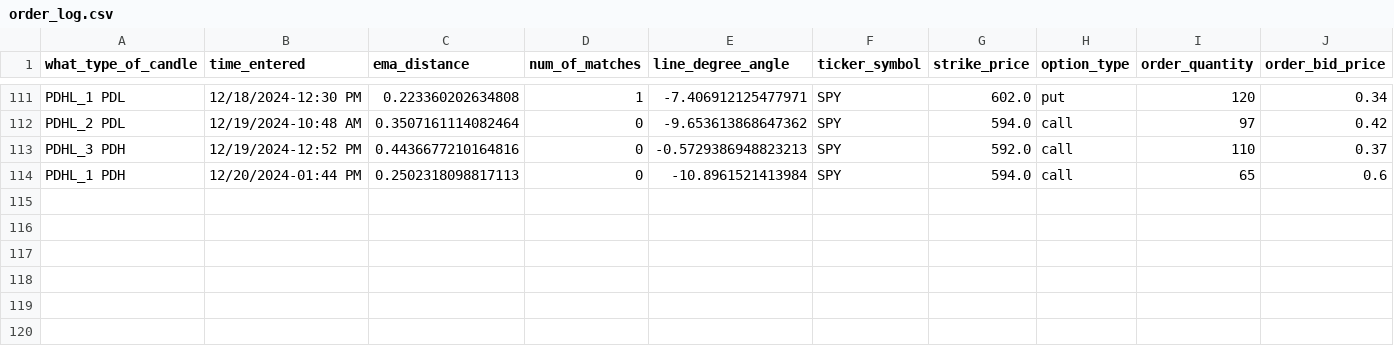
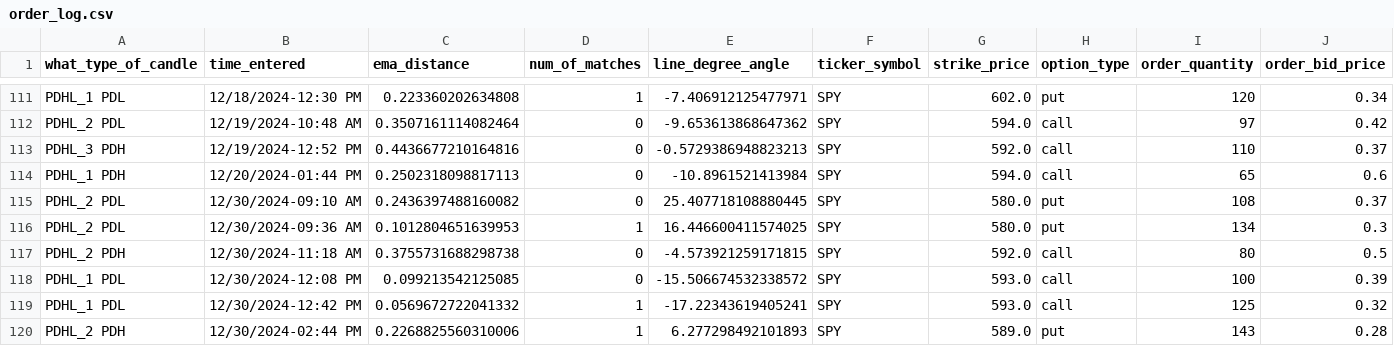
Before and after one commit to Merced3/Flag-Zone-Bot, a CSV file: order_log.csv, drawn as a sheet; only a part is shown, gaps mark what is left out; rows hold the shown columns only; the diff names each change by its address in the sheet, - before the commit and + after, or states it on an @@ line.

```diff
--- a/order_log.csv
+++ b/order_log.csv
+row 115: PDHL_2 PDL | 12/30/2024-09:10 AM | 0.2436397488160082 | 0 | 25.407718108880445 | SPY | 580.0 | put | 108 | 0.37
+row 116: PDHL_2 PDL | 12/30/2024-09:36 AM | 0.1012804651639953 | 1 | 16.446600411574025 | SPY | 580.0 | put | 134 | 0.3
+row 117: PDHL_2 PDH | 12/30/2024-11:18 AM | 0.3755731688298738 | 0 | -4.573921259171815 | SPY | 592.0 | call | 80 | 0.5
+row 118: PDHL_1 PDL | 12/30/2024-12:08 PM | 0.099213542125085 | 0 | -15.506674532338572 | SPY | 593.0 | call | 100 | 0.39
+row 119: PDHL_1 PDL | 12/30/2024-12:42 PM | 0.0569672722041332 | 1 | -17.22343619405241 | SPY | 593.0 | call | 125 | 0.32
+row 120: PDHL_2 PDH | 12/30/2024-02:44 PM | 0.2268825560310006 | 1 | 6.277298492101893 | SPY | 589.0 | put | 143 | 0.28
```
Also changed, not shown: 9 other files.
